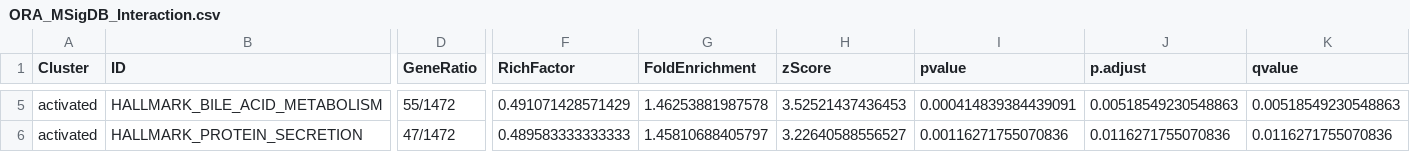
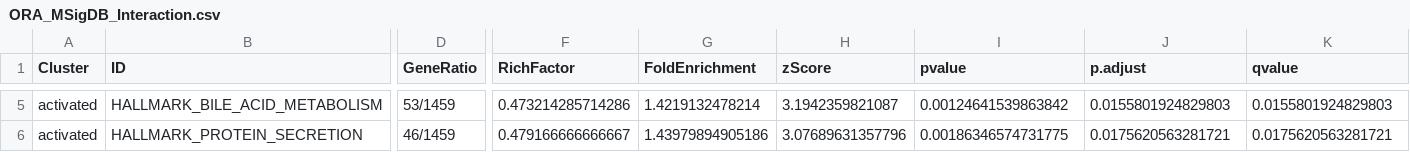
Before and after one commit to Schwartz-Lab-at-Auburn/ZebraFinch_DamageFitnessProject, a CSV file: LiverRNASeq/Pathway Enrichment/Results/GSEA/DESeq2_Interaction/ORA_MSigDB_Interaction.csv, drawn as a sheet; only a part is shown, gaps mark what is left out; the diff covers the shown part only; the diff names each change by its address in the sheet, - before the commit and + after, or states it on an @@ line.

```diff
--- a/LiverRNASeq/Pathway Enrichment/Results/GSEA/DESeq2_Interaction/ORA_MSigDB_Interaction.csv
+++ b/LiverRNASeq/Pathway Enrichment/Results/GSEA/DESeq2_Interaction/ORA_MSigDB_Interaction.csv
-D5 (GeneRatio): 55/1472
+D5 (GeneRatio): 53/1459
-F5 (RichFactor): 0.491071428571429
+F5 (RichFactor): 0.473214285714286
-G5 (FoldEnrichment): 1.46253881987578
+G5 (FoldEnrichment): 1.4219132478214
-H5 (zScore): 3.52521437436453
+H5 (zScore): 3.1942359821087
-I5 (pvalue): 0.000414839384439091
+I5 (pvalue): 0.00124641539863842
-J5 (p.adjust): 0.00518549230548863
+J5 (p.adjust): 0.0155801924829803
-K5 (qvalue): 0.00518549230548863
+K5 (qvalue): 0.0155801924829803
-D6 (GeneRatio): 47/1472
+D6 (GeneRatio): 46/1459
-F6 (RichFactor): 0.489583333333333
+F6 (RichFactor): 0.479166666666667
-G6 (FoldEnrichment): 1.45810688405797
+G6 (FoldEnrichment): 1.43979894905186
-H6 (zScore): 3.22640588556527
+H6 (zScore): 3.07689631357796
-I6 (pvalue): 0.00116271755070836
+I6 (pvalue): 0.00186346574731775
-J6 (p.adjust): 0.0116271755070836
+J6 (p.adjust): 0.0175620563281721
-K6 (qvalue): 0.0116271755070836
+K6 (qvalue): 0.0175620563281721
```
Also changed, not shown: 3 added rows, 4 removed rows and 94 edited cells elsewhere in this file, LiverRNASeq/Pathway Enrichment/Results/GSEA/DESeq2_Female/GO_GSEA_Female_MF.csv, LiverRNASeq/Pathway Enrichment/Results/GSEA/DESeq2_Female/GSE_KEGG_Female.csv, 27 other files.
